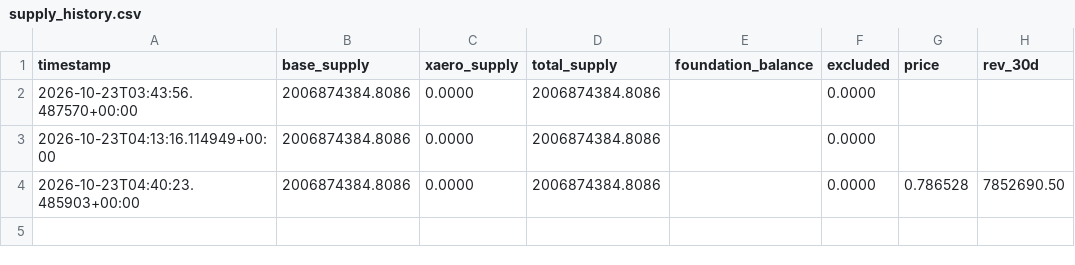
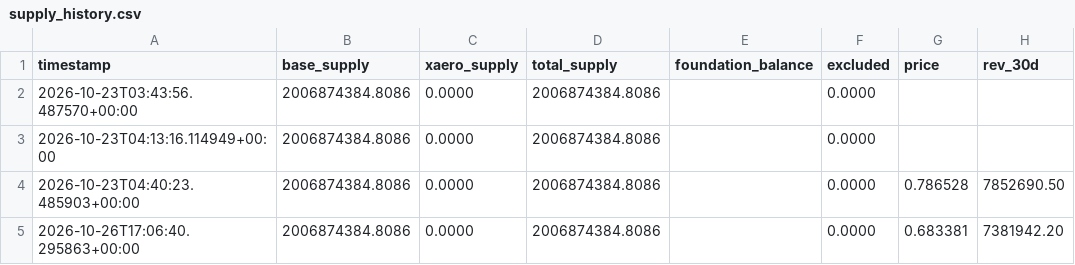
Before and after one commit to richiemt1283/aero-inflation-bot, a CSV file: data/supply_history.csv, drawn as a sheet; the diff names each change by its address in the sheet, - before the commit and + after, or states it on an @@ line.

Commit message:
snapshot 2026-10-26

```diff
--- a/data/supply_history.csv
+++ b/data/supply_history.csv
+row 5: 2026-10-26T17:06:40.295863+00:00 | 2006874384.8086 | 0.0000 | 2006874384.8086 |  | 0.0000 | 0.683381 | 7381942.20
```
